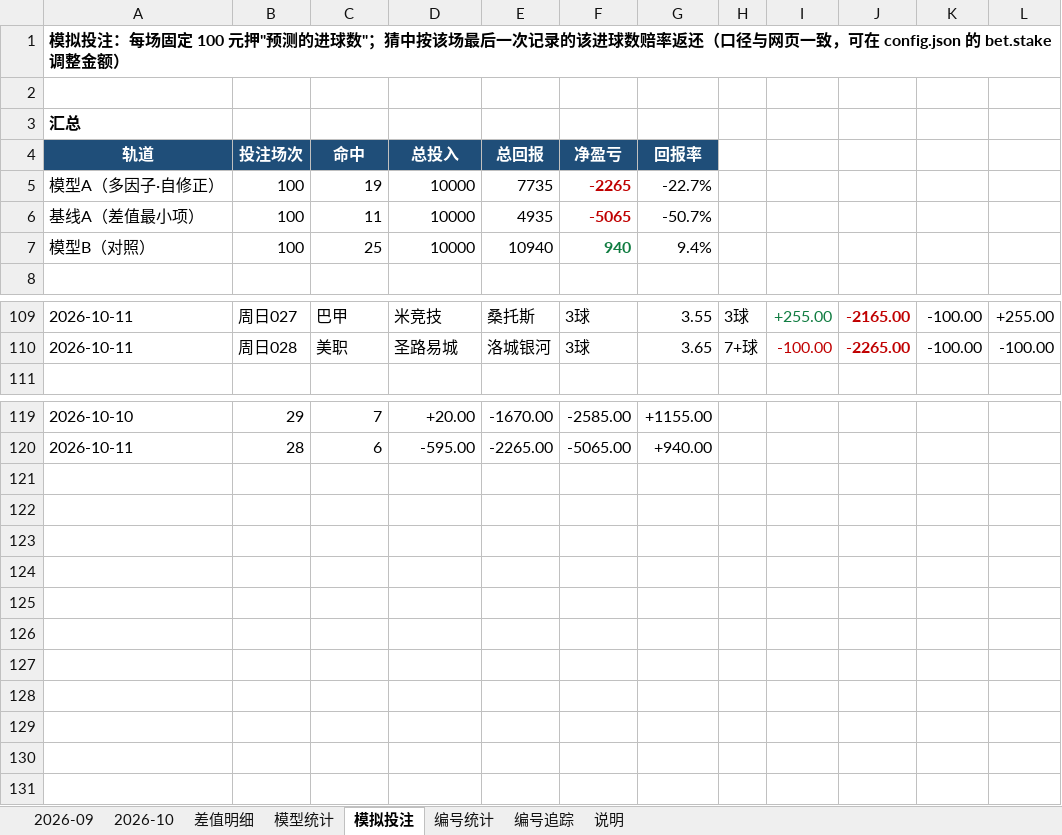
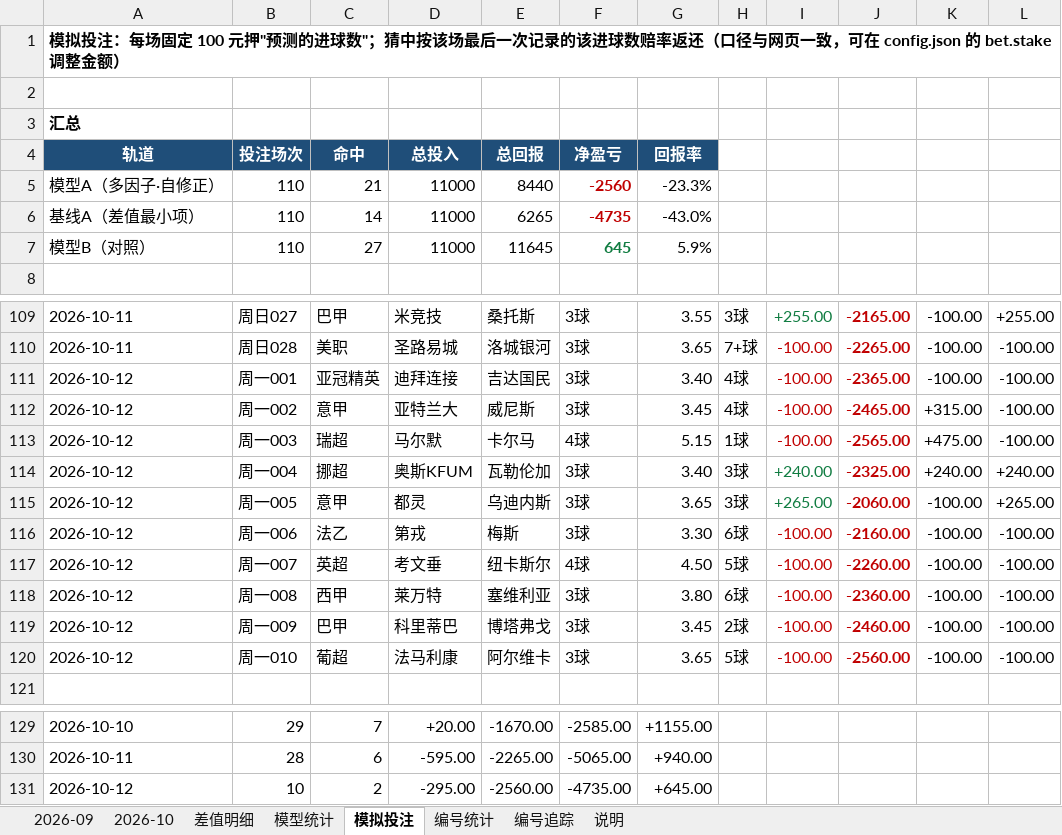
Before and after one commit to chuangyuyu/jingcai, an Excel workbook: docs/excel/竞彩进球数预测.xlsx, sheet 模拟投注, drawn as a sheet; only a part is shown, gaps mark what is left out; values as stored, in another font and other column widths than the file's, no borders; removed rows and columns are numbered as before the commit, all else as after; the diff names each change by its address in the sheet, - before the commit and + after, or states it on an @@ line.

```diff
--- a/docs/excel/竞彩进球数预测.xlsx (sheet 模拟投注)
+++ b/docs/excel/竞彩进球数预测.xlsx (sheet 模拟投注)
-row 5: 模型A（多因子·自修正） | 100 | 19 | 10000 | 7735 | -2265 | -22.7%
-row 6: 基线A（差值最小项） | 100 | 11 | 10000 | 4935 | -5065 | -50.7%
-row 7: 模型B（对照） | 100 | 25 | 10000 | 10940 | 940 | 9.4%
+row 5: 模型A（多因子·自修正） | 110 | 21 | 11000 | 8440 | -2560 | -23.3%
+row 6: 基线A（差值最小项） | 110 | 14 | 11000 | 6265 | -4735 | -43.0%
+row 7: 模型B（对照） | 110 | 27 | 11000 | 11645 | 645 | 5.9%
+row 111: 2026-10-12 | 周一001 | 亚冠精英 | 迪拜连接 | 吉达国民 | 3球 | 3.40 | 4球 | -100.00 | -2365.00 | -100.00 | -100.00
+row 112: 2026-10-12 | 周一002 | 意甲 | 亚特兰大 | 威尼斯 | 3球 | 3.45 | 4球 | -100.00 | -2465.00 | +315.00 | -100.00
+row 113: 2026-10-12 | 周一003 | 瑞超 | 马尔默 | 卡尔马 | 4球 | 5.15 | 1球 | -100.00 | -2565.00 | +475.00 | -100.00
+row 114: 2026-10-12 | 周一004 | 挪超 | 奥斯KFUM | 瓦勒伦加 | 3球 | 3.40 | 3球 | +240.00 | -2325.00 | +240.00 | +240.00
+row 115: 2026-10-12 | 周一005 | 意甲 | 都灵 | 乌迪内斯 | 3球 | 3.65 | 3球 | +265.00 | -2060.00 | -100.00 | +265.00
+row 116: 2026-10-12 | 周一006 | 法乙 | 第戎 | 梅斯 | 3球 | 3.30 | 6球 | -100.00 | -2160.00 | -100.00 | -100.00
+row 117: 2026-10-12 | 周一007 | 英超 | 考文垂 | 纽卡斯尔 | 4球 | 4.50 | 5球 | -100.00 | -2260.00 | -100.00 | -100.00
+row 118: 2026-10-12 | 周一008 | 西甲 | 莱万特 | 塞维利亚 | 3球 | 3.80 | 6球 | -100.00 | -2360.00 | -100.00 | -100.00
+row 119: 2026-10-12 | 周一009 | 巴甲 | 科里蒂巴 | 博塔弗戈 | 3球 | 3.45 | 2球 | -100.00 | -2460.00 | -100.00 | -100.00
+row 120: 2026-10-12 | 周一010 | 葡超 | 法马利康 | 阿尔维卡 | 3球 | 3.65 | 5球 | -100.00 | -2560.00 | -100.00 | -100.00
+row 131: 2026-10-12 | 10 | 2 | -295.00 | -2560.00 | -4735.00 | +645.00
```
Also changed, not shown: sheet 编号追踪, sheet 模型统计, sheet 2026-10, sheet 编号统计, 6 other files.
